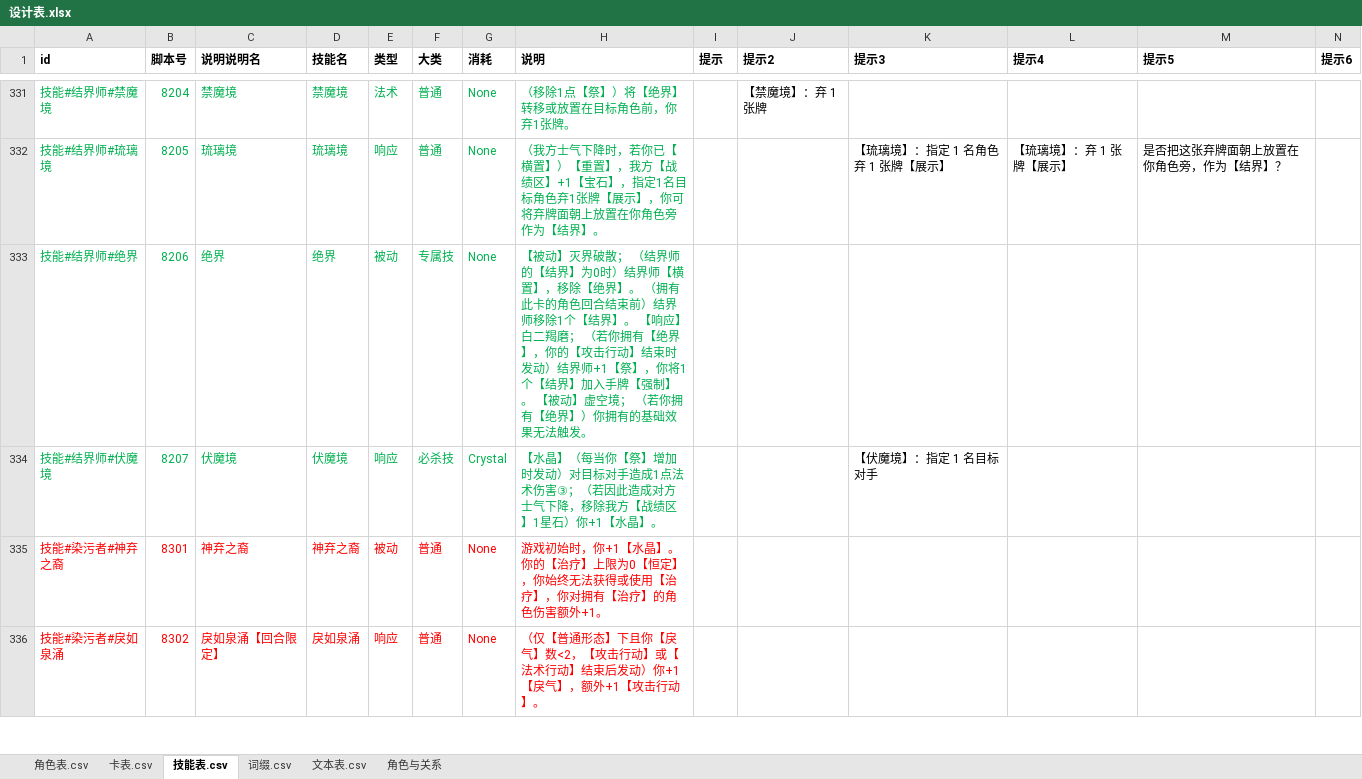
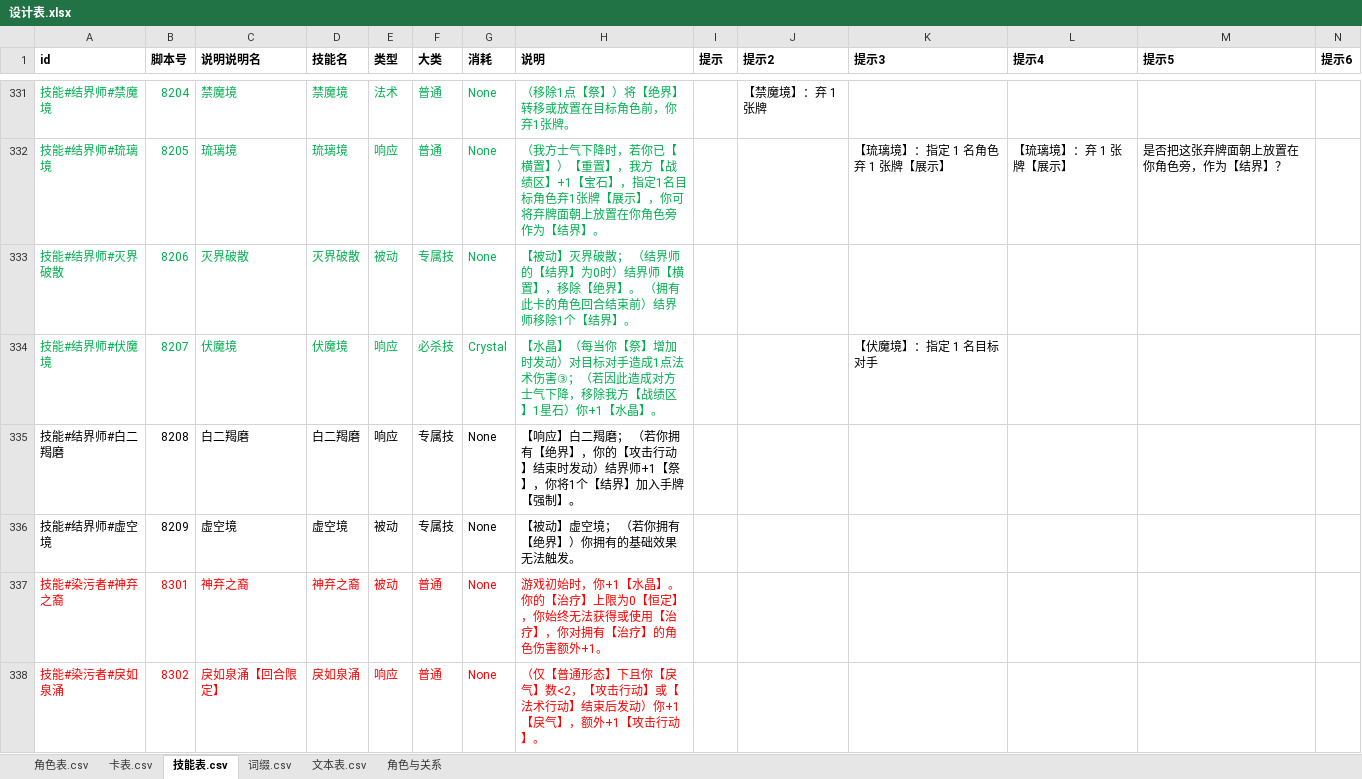
Before and after one commit to johnnash2017/xianyu_xingbei, an Excel workbook: Table/Design/设计表.xlsx, sheet 技能表.csv, drawn as a sheet; only a part is shown, gaps mark what is left out; values as stored, in another font and other column widths than the file's, no borders; rows hold the shown columns only; the diff names each change by its address in the sheet, - before the commit and + after, or states it on an @@ line.

Commit message:
结界师：把【绝界】的三条能力拆成 3 个技能行
- 原来 8206「绝界」一个技能行里塞了【被动】灭界破散 /【响应】白二羯磨 /【被动】虚空境三段文本，
  状态栏与技能说明都分不清是哪一条在生效。
- 拆成（场卡 id 仍是字符串「绝界」，由 8204 禁魔境放置）：
  · 8206 灭界破散（被动）+ 拥有者回合结束前移除 1 个结界
  · 8208 白二羯磨（响应，专属技）
  · 8209 虚空境（被动，挂在 基础效果被禁止 上）
- 角色表的技能列表、技能表行、说明列同步；服务端播报按各自技能号（祭/给结界＝白二羯磨，
  破散/回合结束移除＝灭界破散）；场卡悬停的「被动技能」指向 8206。
- 自检用例的技能清单补上 8208 / 8209。

自检由用户跑。

```diff
--- a/Table/Design/设计表.xlsx (sheet 技能表.csv)
+++ b/Table/Design/设计表.xlsx (sheet 技能表.csv)
-A333 (id): 技能#结界师#绝界
+A333 (id): 技能#结界师#灭界破散
-C333 (说明说明名): 绝界
+C333 (说明说明名): 灭界破散
-D333 (技能名): 绝界
+D333 (技能名): 灭界破散
-H333 (说明): …结界】。 【响应】白二羯磨； （若你拥有【绝界】，你的【攻击行动】结束时发动）结界师+1【祭】，你将1个【结界】加入手牌【强制】。 【被动】虚空境； （若你拥有【绝界】）你拥有的基础效果无法触发。
+H333 (说明): …结界】。
+row 335: 技能#结界师#白二羯磨 | 8208 | 白二羯磨 | 白二羯磨 | 响应 | 专属技 | None | 【响应】白二羯磨； （若你拥有【绝界】，你的【攻击行动】结束时发动）结界师+1【祭】，你将1个【结界】加入手牌【强制】。
+row 336: 技能#结界师#虚空境 | 8209 | 虚空境 | 虚空境 | 被动 | 专属技 | None | 【被动】虚空境； （若你拥有【绝界】）你拥有的基础效果无法触发。
```
Also changed, not shown: sheet 角色表.csv, 7 other files.
